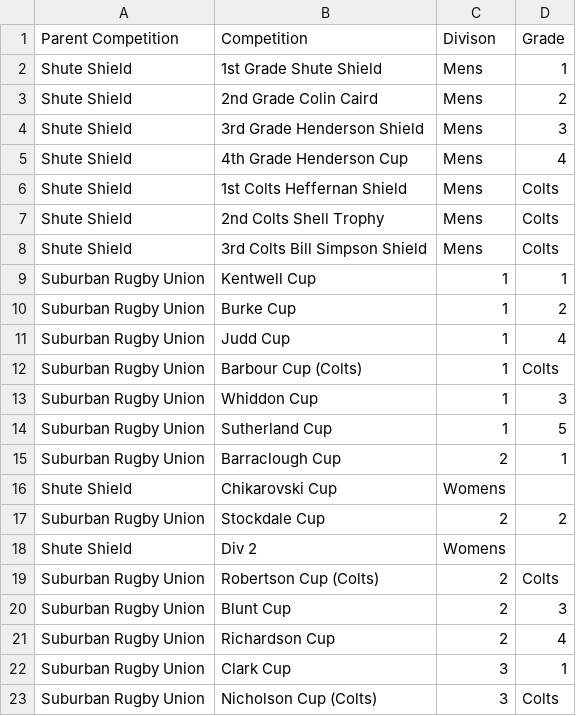
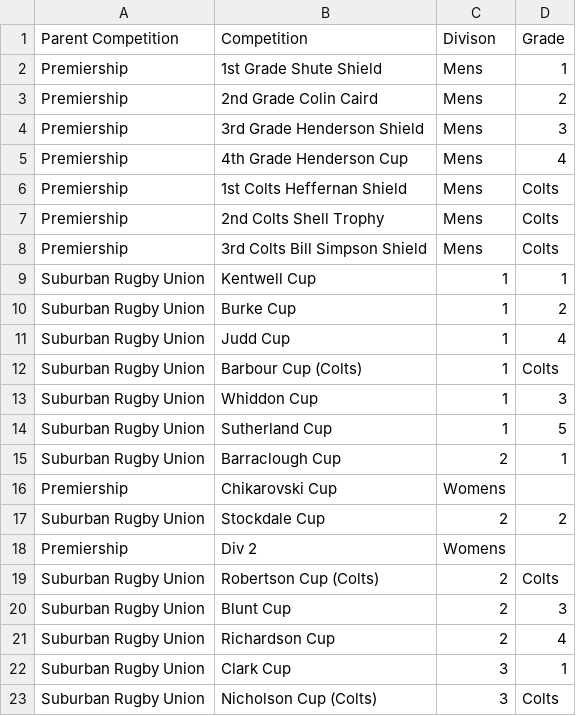
Before and after one commit to TimSando/SubbiesLive, a CSV file: backend/src/scripts/competition_parent_mapping - Sheet1.csv, drawn as a sheet; only a part is shown.

Commit message:
Made updates to the README and changing shute shield to premiership to clarity

```diff
--- a/backend/src/scripts/competition_parent_mapping - Sheet1.csv
+++ b/backend/src/scripts/competition_parent_mapping - Sheet1.csv
@@ -1,9 +1,9 @@
 Parent Competition,Competition,Divison,Grade
-Shute Shield,1st Grade Shute Shield,Mens,1
-Shute Shield,2nd Grade Colin Caird,Mens,2
-Shute Shield,3rd Grade Henderson Shield,Mens,3
-Shute Shield,4th Grade Henderson Cup,Mens,4
-Shute Shield,1st Colts Heffernan Shield,Mens,Colts
-Shute Shield,2nd Colts Shell Trophy,Mens,Colts
-Shute Shield,3rd Colts Bill Simpson Shield,Mens,Colts
+Premiership,1st Grade Shute Shield,Mens,1
+Premiership,2nd Grade Colin Caird,Mens,2
+Premiership,3rd Grade Henderson Shield,Mens,3
+Premiership,4th Grade Henderson Cup,Mens,4
+Premiership,1st Colts Heffernan Shield,Mens,Colts
+Premiership,2nd Colts Shell Trophy,Mens,Colts
+Premiership,3rd Colts Bill Simpson Shield,Mens,Colts
 Suburban Rugby Union,Kentwell Cup,1,1
@@ -15,5 +15,5 @@ Suburban Rugby Union,Sutherland Cup,1,5
 Suburban Rugby Union,Barraclough Cup,2,1
-Shute Shield,Chikarovski Cup,Womens,
+Premiership,Chikarovski Cup,Womens,
 Suburban Rugby Union,Stockdale Cup,2,2
-Shute Shield,Div 2,Womens,
+Premiership,Div 2,Womens,
 Suburban Rugby Union,Robertson Cup (Colts),2,Colts
```
Also changed, not shown: 6 other files.
